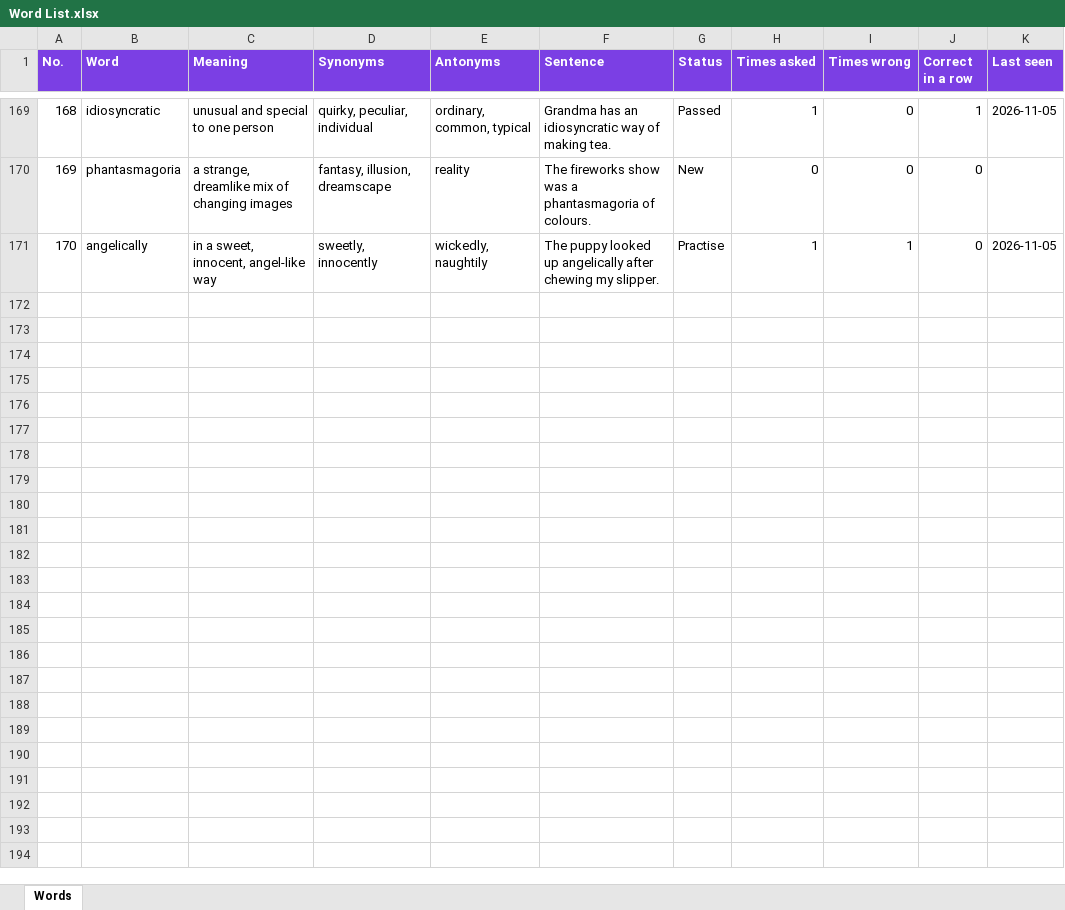
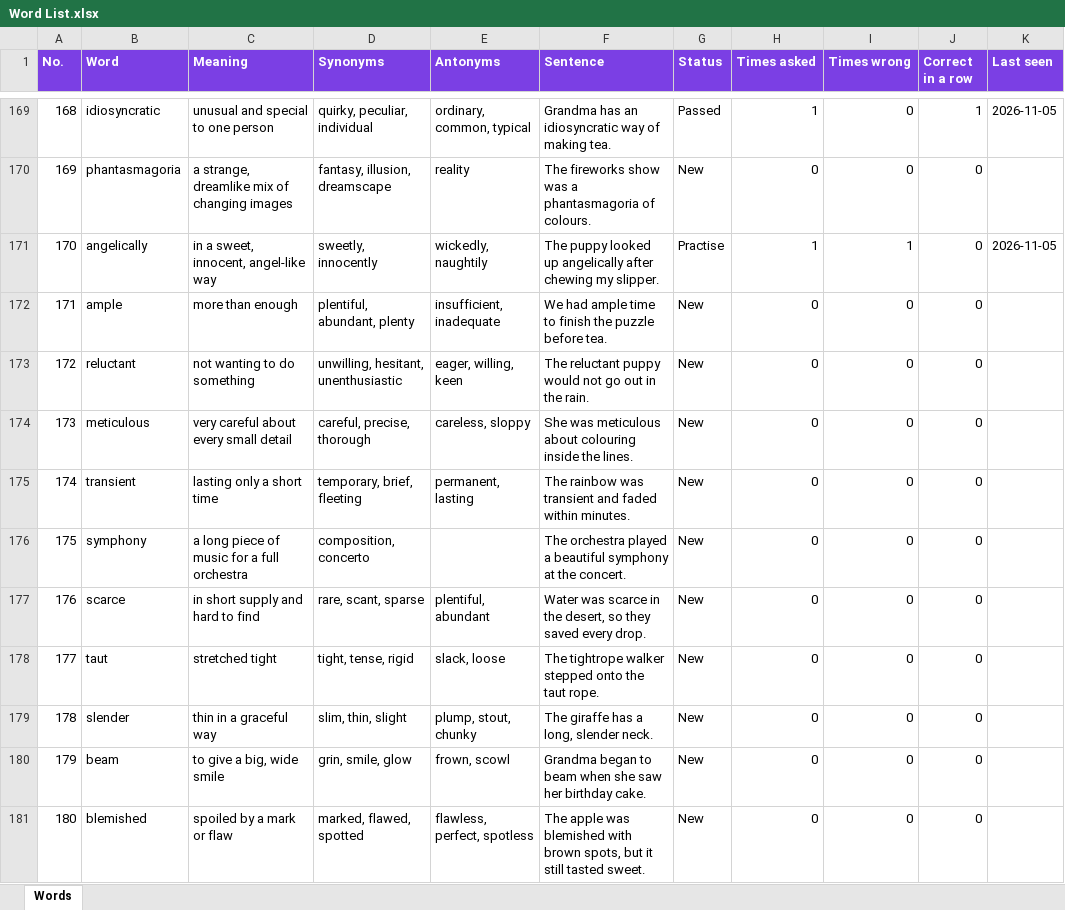
Before and after one commit to suhaneyankita/hoot-word-quiz, an Excel workbook: Word List.xlsx, sheet Words, drawn as a sheet; only a part is shown, gaps mark what is left out; values as stored, in another font and other column widths than the file's, no borders; the diff covers the shown part only; the diff names each change by its address in the sheet, - before the commit and + after, or states it on an @@ line.

Commit message:
feat: add 37 new words

```diff
--- a/Word List.xlsx (sheet Words)
+++ b/Word List.xlsx (sheet Words)
+row 172: 171 | ample | more than enough | plentiful, abundant, plenty | insufficient, inadequate | We had ample time to finish the puzzle before tea. | New | 0 | 0 | 0
+row 173: 172 | reluctant | not wanting to do something | unwilling, hesitant, unenthusiastic | eager, willing, keen | The reluctant puppy would not go out in the rain. | New | 0 | 0 | 0
+row 174: 173 | meticulous | very careful about every small detail | careful, precise, thorough | careless, sloppy | She was meticulous about colouring inside the lines. | New | 0 | 0 | 0
+row 175: 174 | transient | lasting only a short time | temporary, brief, fleeting | permanent, lasting | The rainbow was transient and faded within minutes. | New | 0 | 0 | 0
+row 176: 175 | symphony | a long piece of music for a full orchestra | composition, concerto |  | The orchestra played a beautiful symphony at the concert. | New | 0 | 0 | 0
+row 177: 176 | scarce | in short supply and hard to find | rare, scant, sparse | plentiful, abundant | Water was scarce in the desert, so they saved every drop. | New | 0 | 0 | 0
+row 178: 177 | taut | stretched tight | tight, tense, rigid | slack, loose | The tightrope walker stepped onto the taut rope. | New | 0 | 0 | 0
+row 179: 178 | slender | thin in a graceful way | slim, thin, slight | plump, stout, chunky | The giraffe has a long, slender neck. | New | 0 | 0 | 0
+row 180: 179 | beam | to give a big, wide smile | grin, smile, glow | frown, scowl | Grandma began to beam when she saw her birthday cake. | New | 0 | 0 | 0
+row 181: 180 | blemished | spoiled by a mark or flaw | marked, flawed, spotted | flawless, perfect, spotless | The apple was blemished with brown spots, but it still tasted sweet. | New | 0 | 0 | 0
```
Also changed, not shown: 27 added rows elsewhere in this sheet, 1 other file.
